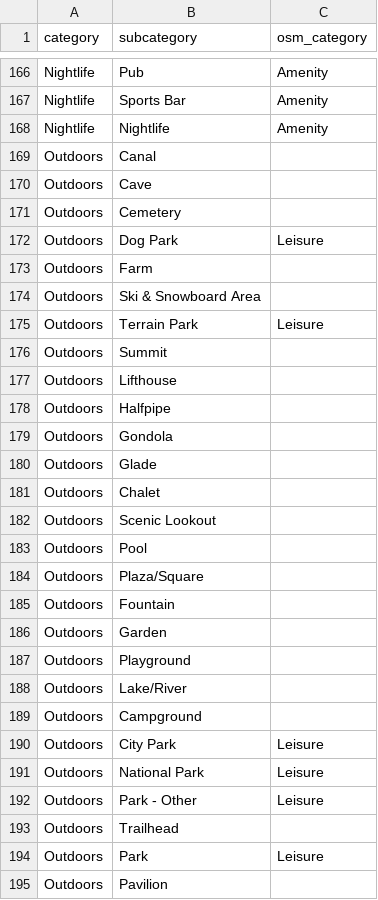
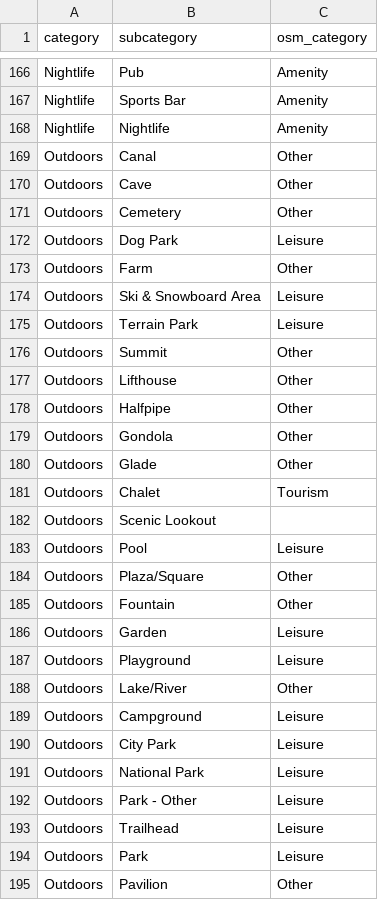
Before and after one commit to claudiocapanema/poi_detection, a CSV file: preprocessing/gowalla/gowalla_category_subcategory_osm_category.csv, drawn as a sheet; only a part is shown, gaps mark what is left out; the diff covers the shown part only.

Commit message:
Arquivo categorias user tracking para gowalla

```diff
--- a/preprocessing/gowalla/gowalla_category_subcategory_osm_category.csv
+++ b/preprocessing/gowalla/gowalla_category_subcategory_osm_category.csv
@@ -168,23 +168,23 @@ Nightlife,Sports Bar,Amenity
 Nightlife,Nightlife,Amenity
-Outdoors,Canal
-Outdoors,Cave
-Outdoors,Cemetery
+Outdoors,Canal,Other
+Outdoors,Cave,Other
+Outdoors,Cemetery,Other
 Outdoors,Dog Park,Leisure
-Outdoors,Farm
-Outdoors,Ski & Snowboard Area
+Outdoors,Farm,Other
+Outdoors,Ski & Snowboard Area,Leisure
 Outdoors,Terrain Park,Leisure
-Outdoors,Summit
-Outdoors,Lifthouse
-Outdoors,Halfpipe
-Outdoors,Gondola
-Outdoors,Glade
-Outdoors,Chalet
+Outdoors,Summit,Other
+Outdoors,Lifthouse,Other
+Outdoors,Halfpipe,Other
+Outdoors,Gondola,Other
+Outdoors,Glade,Other
+Outdoors,Chalet,Tourism
 Outdoors,Scenic Lookout
-Outdoors,Pool
-Outdoors,Plaza/Square
-Outdoors,Fountain
-Outdoors,Garden
-Outdoors,Playground
-Outdoors,Lake/River
-Outdoors,Campground
+Outdoors,Pool,Leisure
+Outdoors,Plaza/Square,Other
+Outdoors,Fountain,Other
+Outdoors,Garden,Leisure
+Outdoors,Playground,Leisure
+Outdoors,Lake/River,Other
+Outdoors,Campground,Leisure
 Outdoors,City Park,Leisure
@@ -192,4 +192,4 @@ Outdoors,National Park,Leisure
 Outdoors,Park - Other,Leisure
-Outdoors,Trailhead
+Outdoors,Trailhead,Leisure
 Outdoors,Park,Leisure
-Outdoors,Pavilion
+Outdoors,Pavilion,Other
```
Also changed, not shown: 23 edited cells elsewhere in this file, 4 other files.
